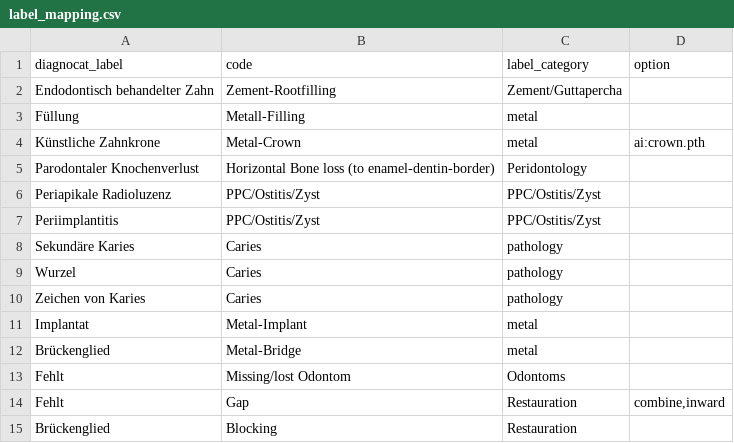
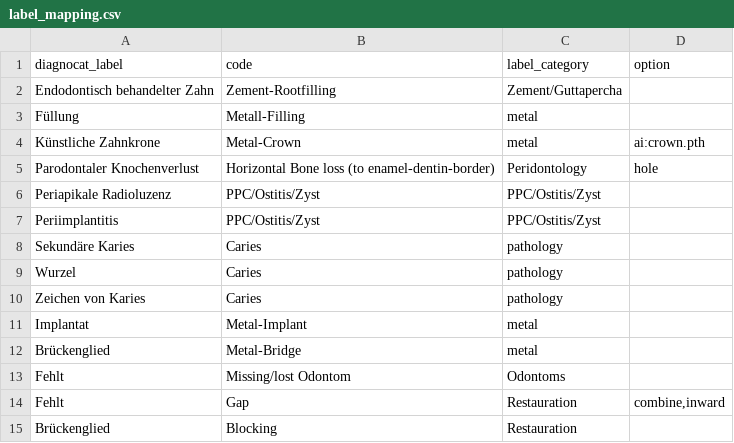
Before and after one commit to Schlutzkrapfen/Dignocat-to-LabelStudio-Converter, a CSV file: label_mapping.csv, drawn as a sheet.

Commit message:
added the option hole

```diff
--- a/label_mapping.csv
+++ b/label_mapping.csv
@@ -7,3 +7,3 @@ Künstliche Zahnkrone	Metal-Crown	"metal
 "	ai:crown.pth
-Parodontaler Knochenverlust	Horizontal Bone loss (to enamel-dentin-border)	Peridontology	
+Parodontaler Knochenverlust	Horizontal Bone loss (to enamel-dentin-border)	Peridontology	hole
 Periapikale Radioluzenz	PPC/Ostitis/Zyst	"PPC/Ostitis/Zyst
```
Also changed, not shown: 5 other files.
